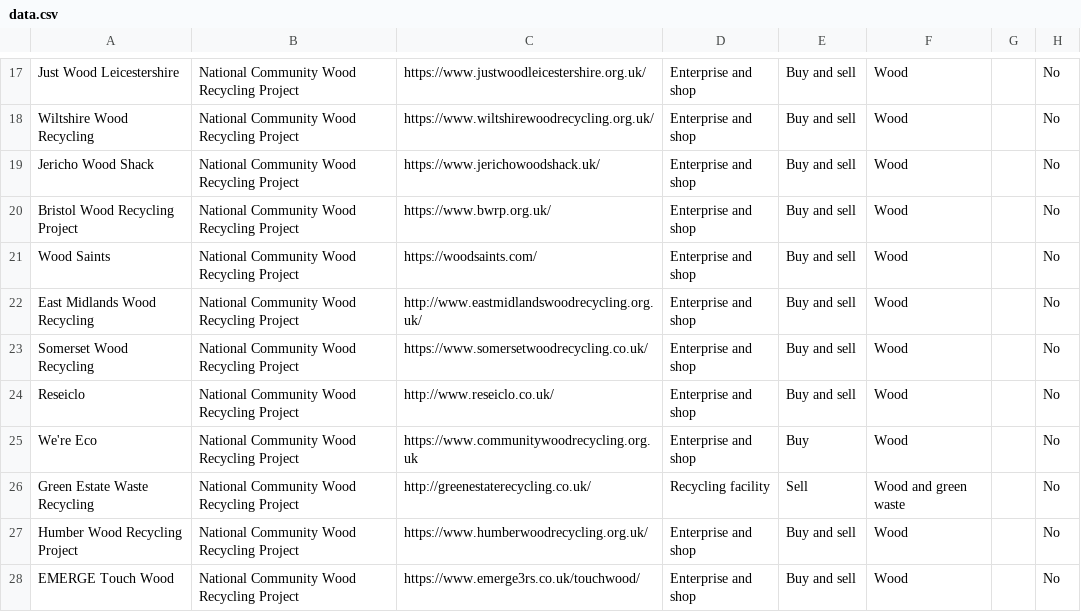
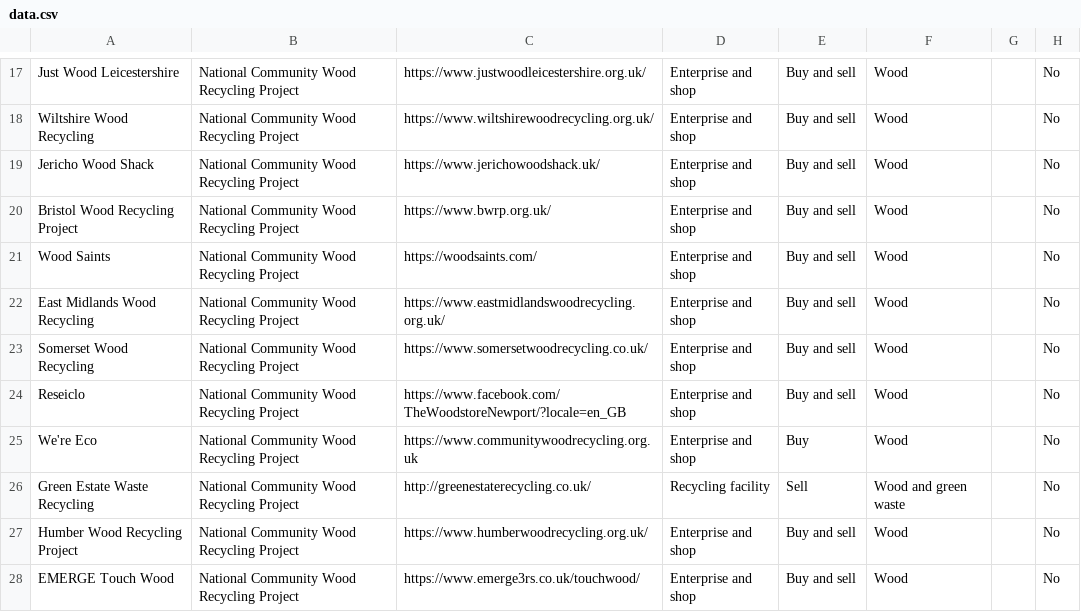
Before and after one commit to ActionSustainability/sustainabilitytool-maps, a CSV file: src/mep/data.csv, drawn as a sheet; only a part is shown, gaps mark what is left out; the diff names each change by its address in the sheet, - before the commit and + after, or states it on an @@ line.

Commit message:
updated website for reseiclo

```diff
--- a/src/mep/data.csv
+++ b/src/mep/data.csv
-C22: http://www.eastmidlandswoodrecycling.org.uk/
+C22: https://www.eastmidlandswoodrecycling.org.uk/
-C24: http://www.reseiclo.co.uk/
+C24: https://www.facebook.com/TheWoodstoreNewport/?locale=en_GB
```
